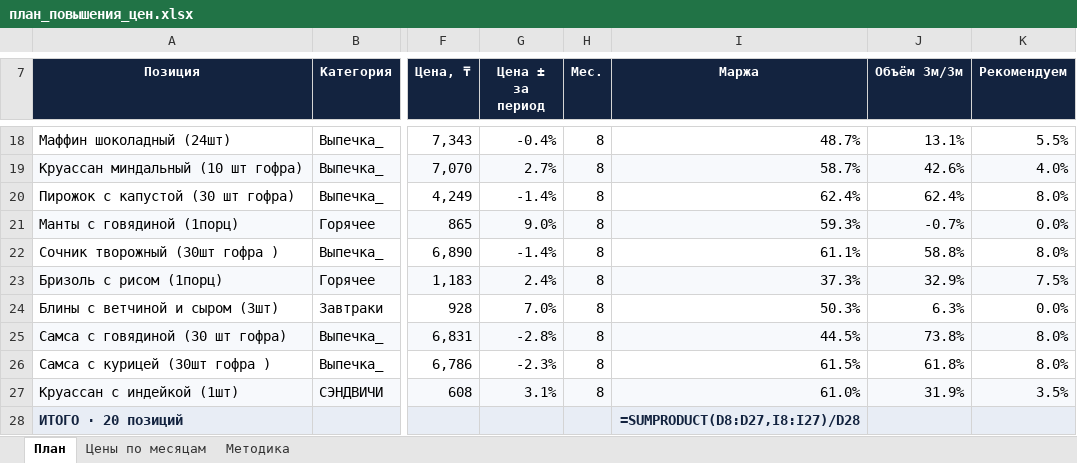
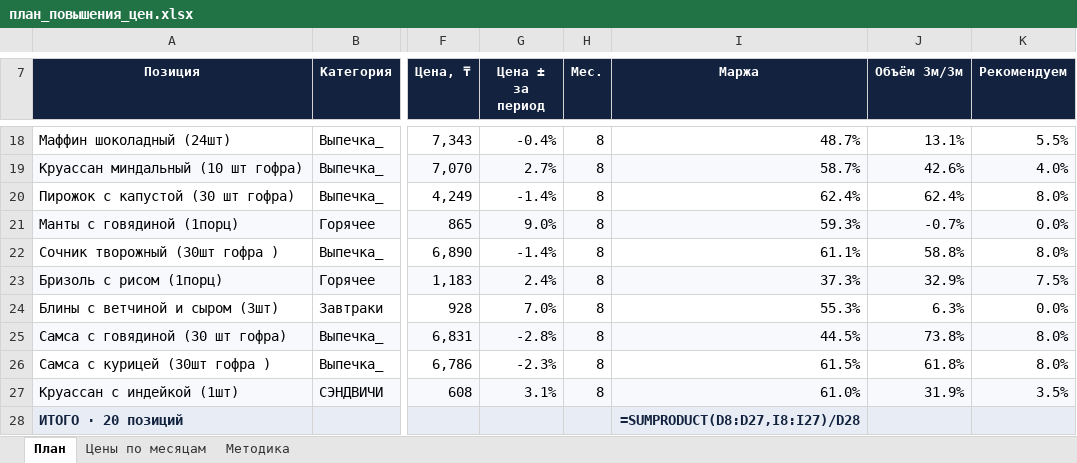
Before and after one commit to Olgagerassimenko/fin-director, an Excel workbook: план_повышения_цен.xlsx, sheet План, drawn as a sheet; only a part is shown, gaps mark what is left out; values as stored, in another font and other column widths than the file's, no borders; formulas without a stored value are shown as written; the diff names each change by its address in the sheet, - before the commit and + after, or states it on an @@ line.

```diff
--- a/план_повышения_цен.xlsx (sheet План)
+++ b/план_повышения_цен.xlsx (sheet План)
-I24 (Маржа): 50.3%
+I24 (Маржа): 55.3%
```
Also changed, not shown: sheet Цены по месяцам, I Отчет ПРОДАЖИ 02.2026.xlsx, I Отчет ПРОДАЖИ 03.2026.xlsx, 33 other files.
